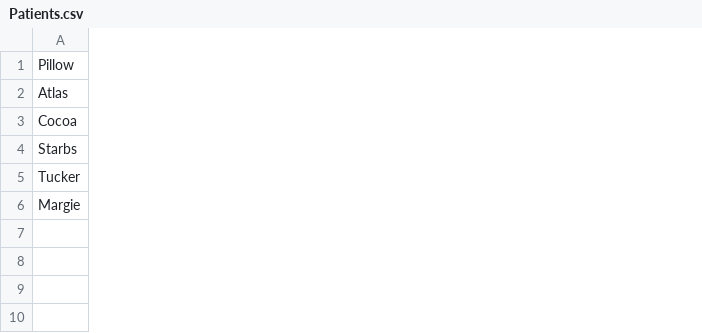
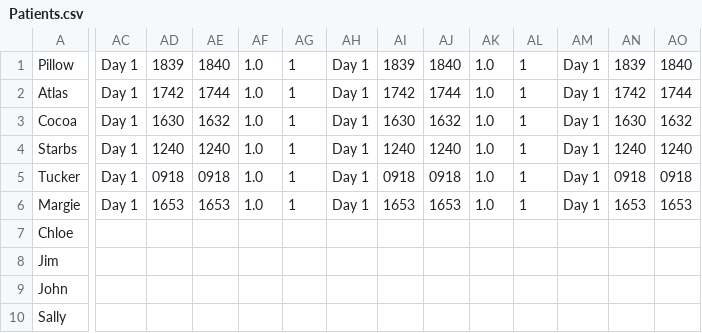
Before and after one commit to bsspencer42/VetClinic, a CSV file: Patients.csv, drawn as a sheet; only a part is shown, gaps mark what is left out; rows hold the shown columns only; the diff covers the shown part only; the diff names each change by its address in the sheet, - before the commit and + after, or states it on an @@ line.

```diff
--- a/Patients.csv
+++ b/Patients.csv
+column AC, rows 1-6: all Day 1
+column AD, rows 1-6: 1839 | 1742 | 1630 | 1240 | 0918 | 1653
+column AE, rows 1-6: 1840 | 1744 | 1632 | 1240 | 0918 | 1653
+column AF, rows 1-6: all 1.0
+column AG, rows 1-6: all 1
+column AH, rows 1-6: all Day 1
+column AI, rows 1-6: 1839 | 1742 | 1630 | 1240 | 0918 | 1653
+column AJ, rows 1-6: 1840 | 1744 | 1632 | 1240 | 0918 | 1653
+column AK, rows 1-6: all 1.0
+column AL, rows 1-6: all 1
+column AM, rows 1-6: all Day 1
+column AN, rows 1-6: 1839 | 1742 | 1630 | 1240 | 0918 | 1653
+column AO, rows 1-6: 1840 | 1744 | 1632 | 1240 | 0918 | 1653
+row 7: Chloe
+row 8: Jim
+row 9: John
+row 10: Sally
```
Also changed, not shown: 2 added columns elsewhere in this file, 3 other files.
